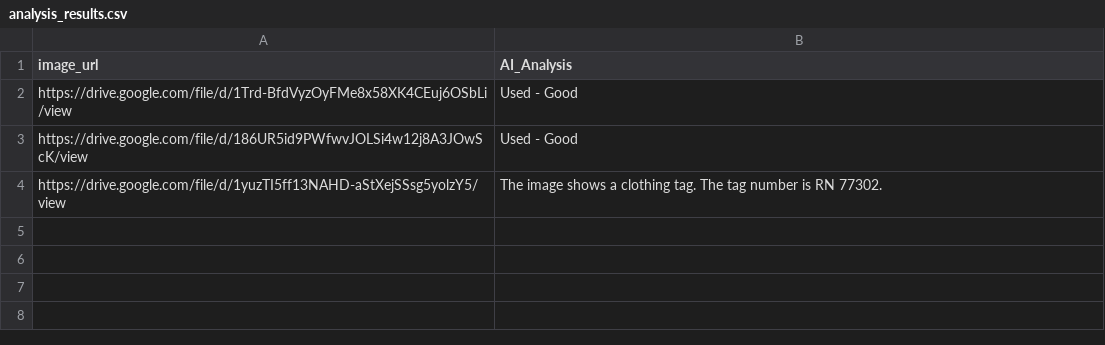
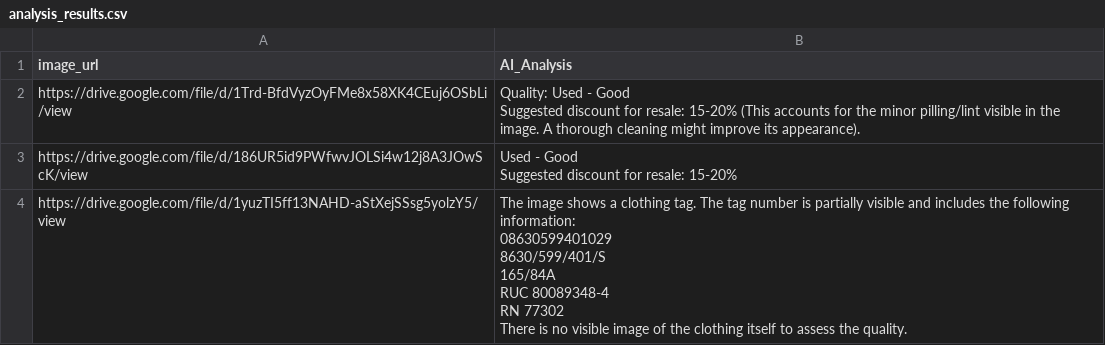
Before and after one commit to ryanma0325/Techspire, a CSV file: analysis_results.csv, drawn as a sheet.

Commit message:
analysis_results.csv

```diff
--- a/analysis_results.csv
+++ b/analysis_results.csv
@@ -1,5 +1,18 @@
 image_url,AI_Analysis
-https://drive.google.com/file/d/1Trd-BfdVyzOyFMe8x58XK4CEuj6OSbLi/view,Used - Good
-https://drive.google.com/file/d/186UR5id9PWfwvJOLSi4w12j8A3JOwScK/view,Used - Good
-https://drive.google.com/file/d/1yuzTI5ff13NAHD-aStXejSSsg5yolzY5/view,"The image shows a clothing tag.  The tag number is RN 77302.
-"
+https://drive.google.com/file/d/1Trd-BfdVyzOyFMe8x58XK4CEuj6OSbLi/view,"Quality: Used - Good
+
+Suggested discount for resale: 15-20%  (This accounts for the minor pilling/lint visible in the image. A thorough cleaning might improve its appearance).
+"
+https://drive.google.com/file/d/186UR5id9PWfwvJOLSi4w12j8A3JOwScK/view,"Used - Good
+
+Suggested discount for resale: 15-20%"
+https://drive.google.com/file/d/1yuzTI5ff13NAHD-aStXejSSsg5yolzY5/view,"The image shows a clothing tag.  The tag number is partially visible and includes the following information:
+
+08630599401029
+8630/599/401/S
+165/84A
+RUC 80089348-4
+RN 77302
+
+There is no visible image of the clothing itself to assess the quality.
+"
```
